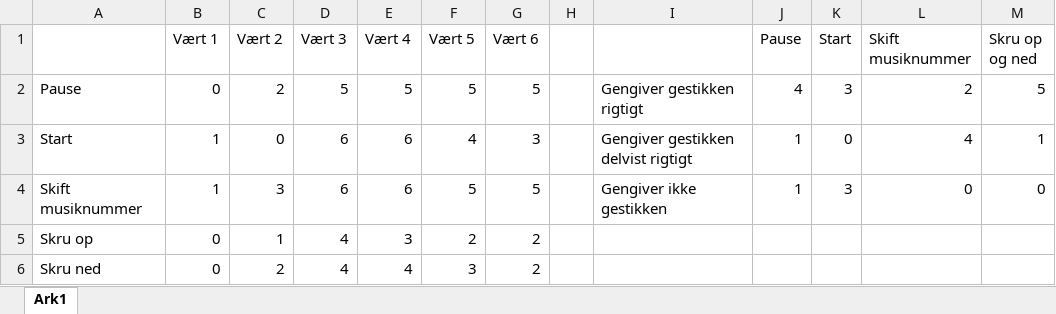
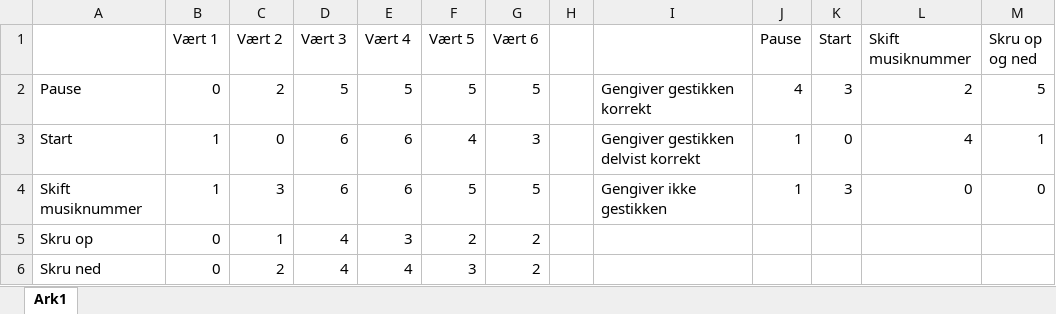
Before and after one commit to SaraNielsen0711/P6-LaTex, an Excel workbook: Content/Bilag/ElektroniskBilag/DataSocialAccept/Test2.xlsx, sheet Ark1, drawn as a sheet; values as stored, in another font and other column widths than the file's, no borders; charts and pictures not drawn; the diff names each change by its address in the sheet, - before the commit and + after, or states it on an @@ line.

```diff
--- a/Content/Bilag/ElektroniskBilag/DataSocialAccept/Test2.xlsx (sheet Ark1)
+++ b/Content/Bilag/ElektroniskBilag/DataSocialAccept/Test2.xlsx (sheet Ark1)
-I2: Gengiver gestikken rigtigt
+I2: Gengiver gestikken korrekt
-I3: Gengiver gestikken delvist rigtigt
+I3: Gengiver gestikken delvist korrekt
```
Also changed, not shown: charts or pictures, 4 other files.
